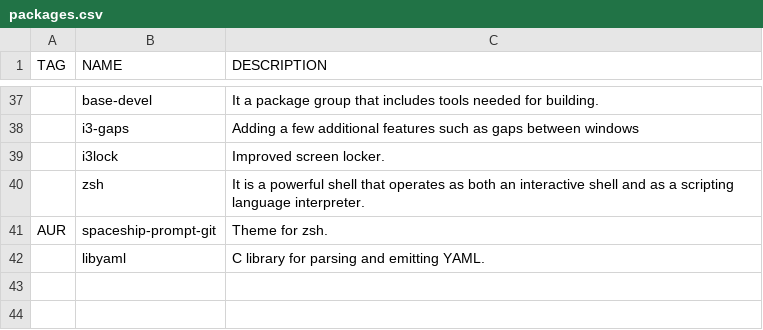
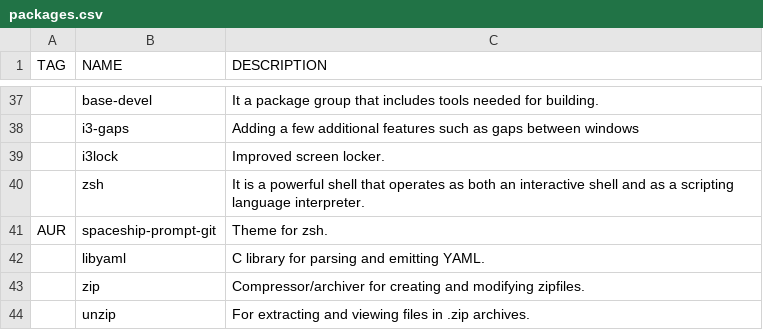
Before and after one commit to WIttyJudge/dotfiles, a CSV file: packages.csv, drawn as a sheet; only a part is shown, gaps mark what is left out; the diff names each change by its address in the sheet, - before the commit and + after, or states it on an @@ line.

Commit message:
Update packages.csv

```diff
--- a/packages.csv
+++ b/packages.csv
+row 43:  | zip | Compressor/archiver for creating and modifying zipfiles.
+row 44:  | unzip | For extracting and viewing files in .zip archives.
```
